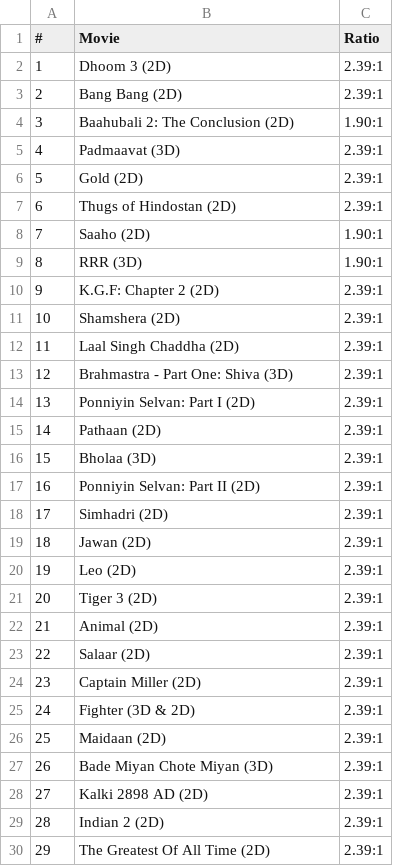
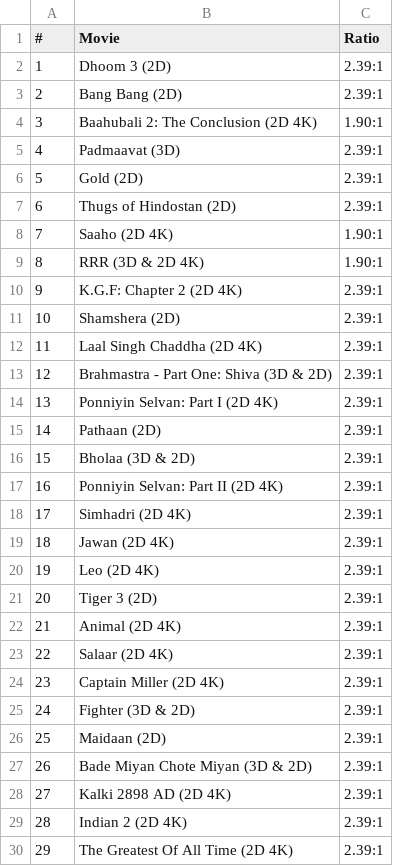
Before and after one commit to shreytyagi/shreytyagi, a CSV file: data/indianimaxdmrmovies.csv, drawn as a sheet; only a part is shown; the diff covers the shown part only; the diff names each change by its address in the sheet, - before the commit and + after, or states it on an @@ line.

Commit message:
Update indianimaxdmrmovies.csv

```diff
--- a/data/indianimaxdmrmovies.csv
+++ b/data/indianimaxdmrmovies.csv
-B4 (Movie): Baahubali 2: The Conclusion (2D)
+B4 (Movie): Baahubali 2: The Conclusion (2D 4K)
-B8 (Movie): Saaho (2D)
+B8 (Movie): Saaho (2D 4K)
-B9 (Movie): RRR (3D)
+B9 (Movie): RRR (3D & 2D 4K)
-B10 (Movie): K.G.F: Chapter 2 (2D)
+B10 (Movie): K.G.F: Chapter 2 (2D 4K)
-B12 (Movie): Laal Singh Chaddha (2D)
+B12 (Movie): Laal Singh Chaddha (2D 4K)
-B13 (Movie): Brahmastra - Part One: Shiva (3D)
+B13 (Movie): Brahmastra - Part One: Shiva (3D & 2D)
-B14 (Movie): Ponniyin Selvan: Part I (2D)
+B14 (Movie): Ponniyin Selvan: Part I (2D 4K)
-B16 (Movie): Bholaa (3D)
+B16 (Movie): Bholaa (3D & 2D)
-B17 (Movie): Ponniyin Selvan: Part II (2D)
+B17 (Movie): Ponniyin Selvan: Part II (2D 4K)
-B18 (Movie): Simhadri (2D)
+B18 (Movie): Simhadri (2D 4K)
-B19 (Movie): Jawan (2D)
+B19 (Movie): Jawan (2D 4K)
-B20 (Movie): Leo (2D)
+B20 (Movie): Leo (2D 4K)
-B22 (Movie): Animal (2D)
+B22 (Movie): Animal (2D 4K)
-B23 (Movie): Salaar (2D)
+B23 (Movie): Salaar (2D 4K)
-B24 (Movie): Captain Miller (2D)
+B24 (Movie): Captain Miller (2D 4K)
-B27 (Movie): Bade Miyan Chote Miyan (3D)
+B27 (Movie): Bade Miyan Chote Miyan (3D & 2D)
-B28 (Movie): Kalki 2898 AD (2D)
+B28 (Movie): Kalki 2898 AD (2D 4K)
-B29 (Movie): Indian 2 (2D)
+B29 (Movie): Indian 2 (2D 4K)
-B30 (Movie): The Greatest Of All Time (2D)
+B30 (Movie): The Greatest Of All Time (2D 4K)
```
Also changed, not shown: 3 removed rows, 11 edited cells and row numbers in column A elsewhere in this file.
